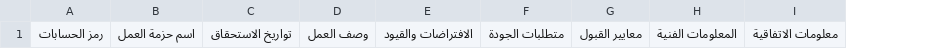
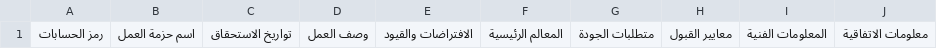
Before and after one commit to fakhruldeen/Tasleemat, a CSV file: forms/ar/04_التخطيط/02_النطاق/07_قاموس_هيكل_تجزئة_العمل/04_02_07_قاموس_هيكل_تجزئة_العمل.csv, drawn as a sheet; the diff names each change by its address in the sheet, - before the commit and + after, or states it on an @@ line.

Commit message:
feat(forms): merge WBS Dictionary Milestones back into main CSV

```diff
--- a/forms/ar/04_التخطيط/02_النطاق/07_قاموس_هيكل_تجزئة_العمل/04_02_07_قاموس_هيكل_تجزئة_العمل.csv
+++ b/forms/ar/04_التخطيط/02_النطاق/07_قاموس_هيكل_تجزئة_العمل/04_02_07_قاموس_هيكل_تجزئة_العمل.csv
+column F, row 1: المعالم الرئيسية
```
Also changed, not shown: forms/04_Planning/02_Scope/07_WBS_Dictionary/04_02_07_WBS_Dictionary.csv, 4 other files.
